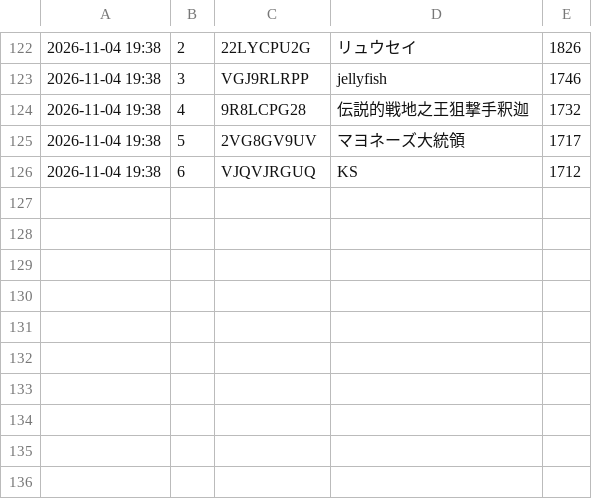
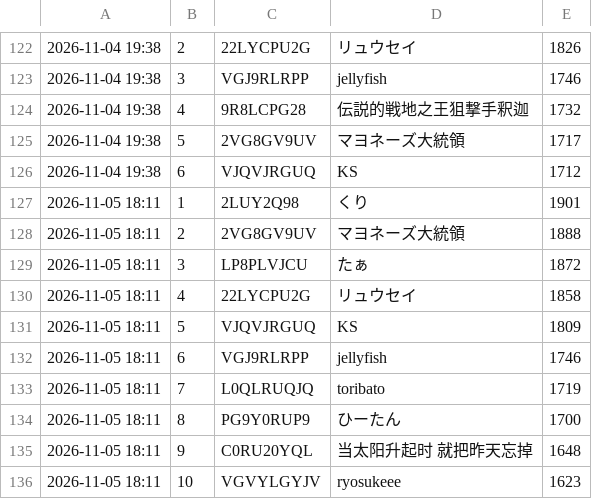
Before and after one commit to yyama694/clash-royale-api, a TSV file: .claude/skills/ranking-live/history/country-JP.tsv, drawn as a sheet; only a part is shown, gaps mark what is left out; the diff names each change by its address in the sheet, - before the commit and + after, or states it on an @@ line.

```diff
--- a/.claude/skills/ranking-live/history/country-JP.tsv
+++ b/.claude/skills/ranking-live/history/country-JP.tsv
+row 127: 2026-11-05 18:11 | 1 | 2LUY2Q98 | くり | 1901
+row 128: 2026-11-05 18:11 | 2 | 2VG8GV9UV | マヨネーズ大統領 | 1888
+row 129: 2026-11-05 18:11 | 3 | LP8PLVJCU | たぁ | 1872
+row 130: 2026-11-05 18:11 | 4 | 22LYCPU2G | リュウセイ | 1858
+row 131: 2026-11-05 18:11 | 5 | VJQVJRGUQ | KS | 1809
+row 132: 2026-11-05 18:11 | 6 | VGJ9RLRPP | jellyfish | 1746
+row 133: 2026-11-05 18:11 | 7 | L0QLRUQJQ | toribato | 1719
+row 134: 2026-11-05 18:11 | 8 | PG9Y0RUP9 | ひーたん | 1700
+row 135: 2026-11-05 18:11 | 9 | C0RU20YQL | 当太阳升起时 就把昨天忘掉 | 1648
+row 136: 2026-11-05 18:11 | 10 | VGVYLGYJV | ryosukeee | 1623
```
Also changed, not shown: 3 other files.
